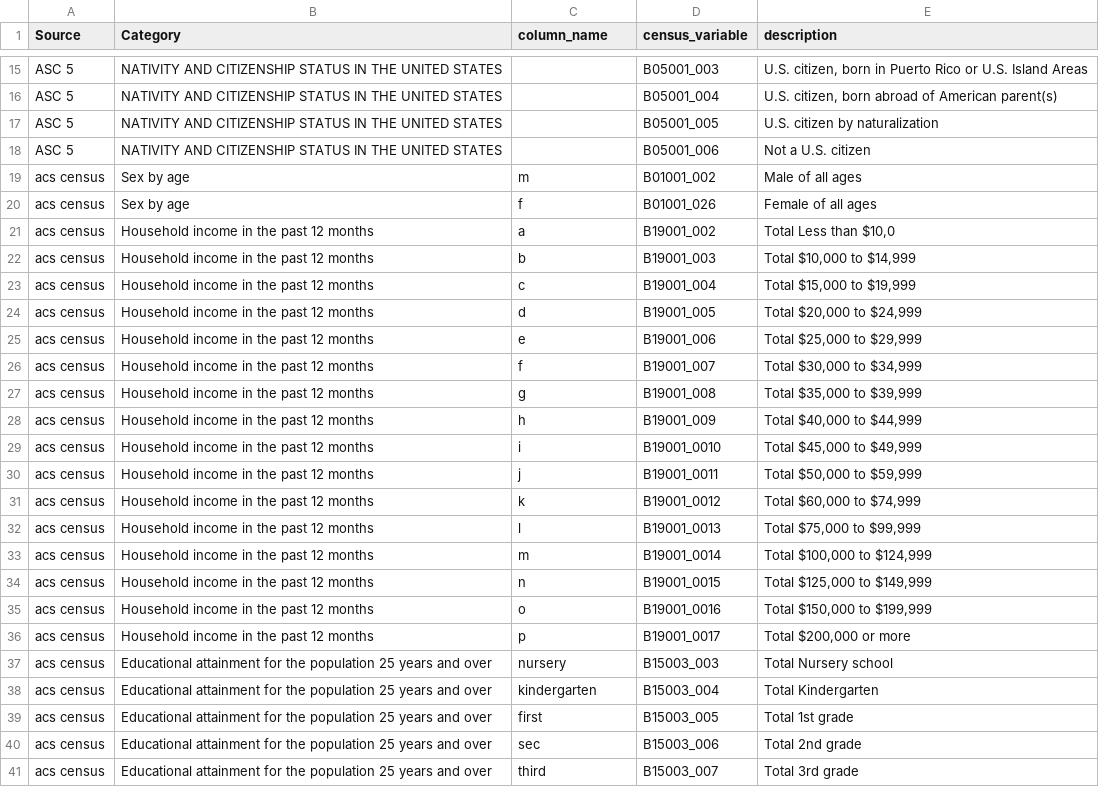
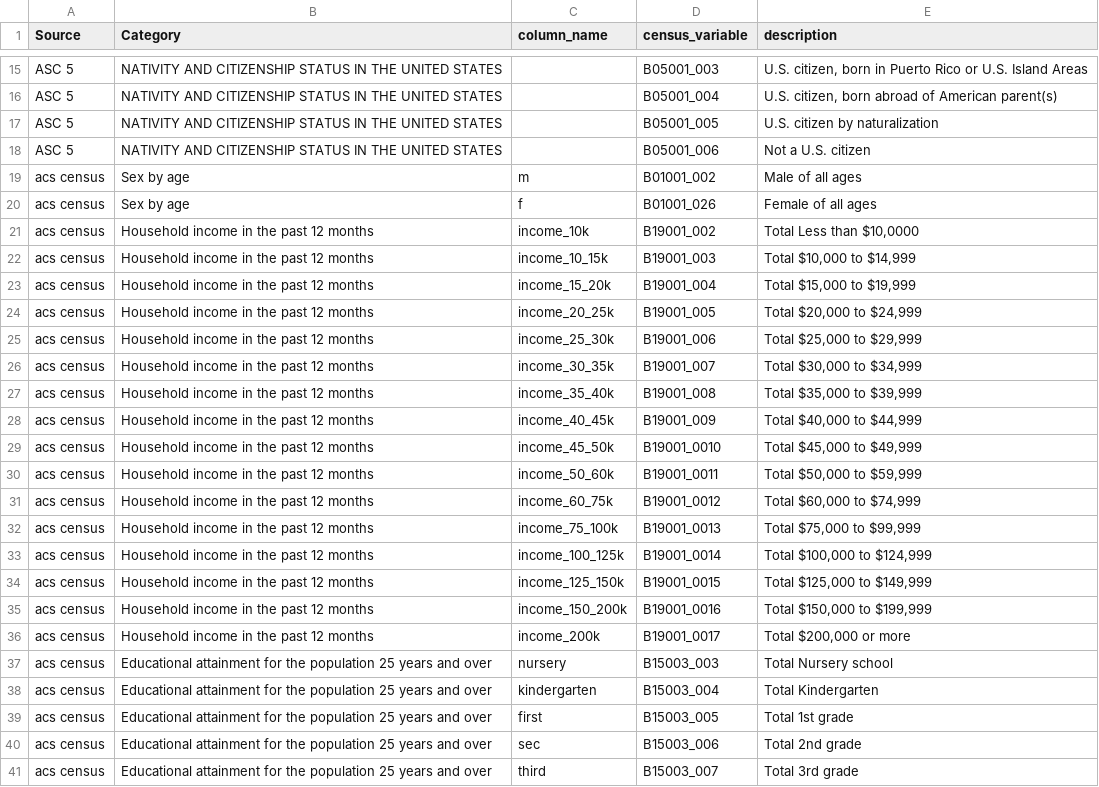
Before and after one commit to datalab-dev/graves-endocrine_surgeons, a CSV file: docs/census_variables.csv, drawn as a sheet; only a part is shown, gaps mark what is left out.

Commit message:
Update census_variables.csv

```diff
--- a/docs/census_variables.csv
+++ b/docs/census_variables.csv
@@ -20,18 +20,18 @@ acs census,Sex by age,m,B01001_002,Male of all ages,,
 acs census,Sex by age,f,B01001_026,Female of all ages,,
-acs census,Household income in the past 12 months,a,B19001_002,"Total Less than $10,0",,
-acs census,Household income in the past 12 months,b,B19001_003,"Total $10,000 to $14,999",,
-acs census,Household income in the past 12 months,c,B19001_004,"Total $15,000 to $19,999",,
-acs census,Household income in the past 12 months,d,B19001_005,"Total $20,000 to $24,999",,
-acs census,Household income in the past 12 months,e,B19001_006,"Total $25,000 to $29,999",,
-acs census,Household income in the past 12 months,f,B19001_007,"Total $30,000 to $34,999",,
-acs census,Household income in the past 12 months,g,B19001_008,"Total $35,000 to $39,999",,
-acs census,Household income in the past 12 months,h,B19001_009,"Total $40,000 to $44,999",,
-acs census,Household income in the past 12 months,i,B19001_0010,"Total $45,000 to $49,999",,
-acs census,Household income in the past 12 months,j,B19001_0011,"Total $50,000 to $59,999",,
-acs census,Household income in the past 12 months,k,B19001_0012,"Total $60,000 to $74,999",,
-acs census,Household income in the past 12 months,l,B19001_0013,"Total $75,000 to $99,999",,
-acs census,Household income in the past 12 months,m,B19001_0014,"Total $100,000 to $124,999",,
-acs census,Household income in the past 12 months,n,B19001_0015,"Total $125,000 to $149,999",,
-acs census,Household income in the past 12 months,o,B19001_0016,"Total $150,000 to $199,999",,
-acs census,Household income in the past 12 months,p,B19001_0017,"Total $200,000 or more",,
+acs census,Household income in the past 12 months,income_10k,B19001_002,"Total Less than $10,0000",,
+acs census,Household income in the past 12 months,income_10_15k,B19001_003,"Total $10,000 to $14,999",,
+acs census,Household income in the past 12 months,income_15_20k,B19001_004,"Total $15,000 to $19,999",,
+acs census,Household income in the past 12 months,income_20_25k,B19001_005,"Total $20,000 to $24,999",,
+acs census,Household income in the past 12 months,income_25_30k,B19001_006,"Total $25,000 to $29,999",,
+acs census,Household income in the past 12 months,income_30_35k,B19001_007,"Total $30,000 to $34,999",,
+acs census,Household income in the past 12 months,income_35_40k,B19001_008,"Total $35,000 to $39,999",,
+acs census,Household income in the past 12 months,income_40_45k,B19001_009,"Total $40,000 to $44,999",,
+acs census,Household income in the past 12 months,income_45_50k,B19001_0010,"Total $45,000 to $49,999",,
+acs census,Household income in the past 12 months,income_50_60k,B19001_0011,"Total $50,000 to $59,999",,
+acs census,Household income in the past 12 months,income_60_75k,B19001_0012,"Total $60,000 to $74,999",,
+acs census,Household income in the past 12 months,income_75_100k,B19001_0013,"Total $75,000 to $99,999",,
+acs census,Household income in the past 12 months,income_100_125k,B19001_0014,"Total $100,000 to $124,999",,
+acs census,Household income in the past 12 months,income_125_150k,B19001_0015,"Total $125,000 to $149,999",,
+acs census,Household income in the past 12 months,income_150_200k,B19001_0016,"Total $150,000 to $199,999",,
+acs census,Household income in the past 12 months,income_200k,B19001_0017,"Total $200,000 or more",,
 acs census,Educational attainment for the population 25 years and over,nursery,B15003_003,Total Nursery school,,
```
